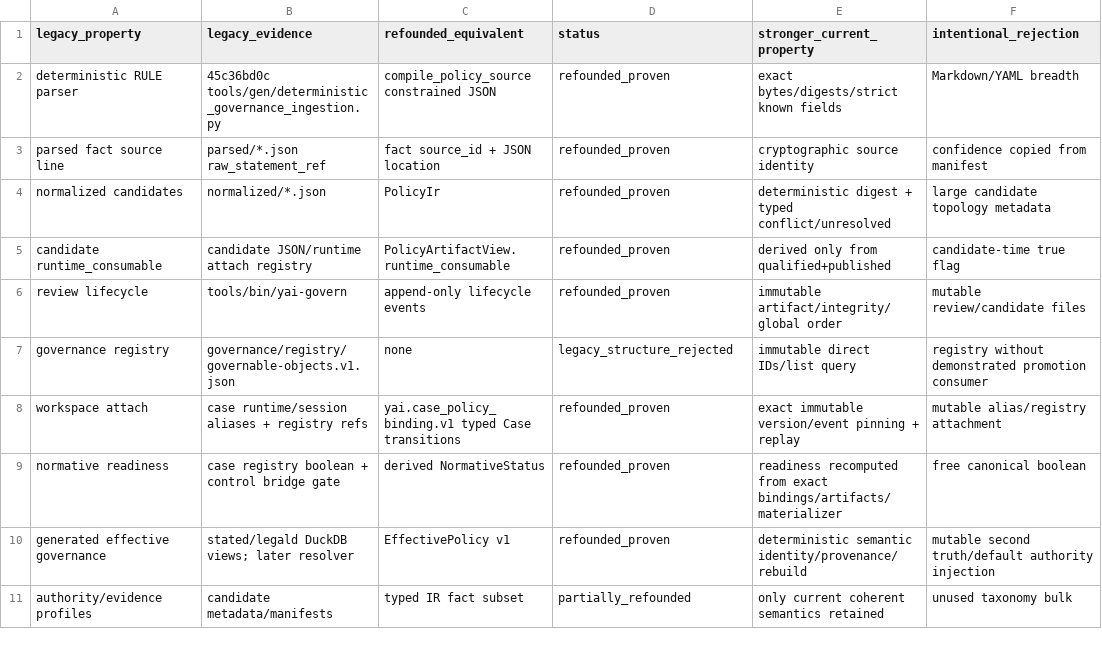
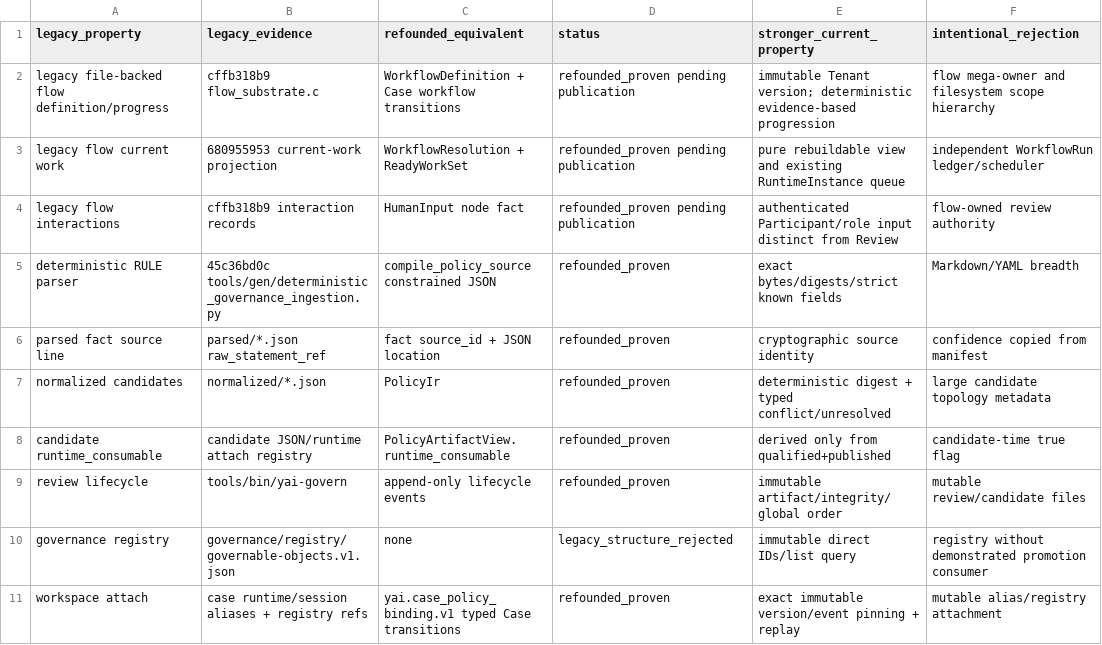
Before and after one commit to yailabs/yai, a TSV file: refoundation/foundation-recovery/LEGACY-TO-REFOUNDED-MAP.tsv, drawn as a sheet; only a part is shown; the shorter side is filled out with more unchanged rows.

```diff
--- a/refoundation/foundation-recovery/LEGACY-TO-REFOUNDED-MAP.tsv
+++ b/refoundation/foundation-recovery/LEGACY-TO-REFOUNDED-MAP.tsv
@@ -1,2 +1,5 @@
 legacy_property	legacy_evidence	refounded_equivalent	status	stronger_current_property	intentional_rejection
+legacy file-backed flow definition/progress	cffb318b9 flow_substrate.c	WorkflowDefinition + Case workflow transitions	refounded_proven pending publication	immutable Tenant version; deterministic evidence-based progression	flow mega-owner and filesystem scope hierarchy
+legacy flow current work	680955953 current-work projection	WorkflowResolution + ReadyWorkSet	refounded_proven pending publication	pure rebuildable view and existing RuntimeInstance queue	independent WorkflowRun ledger/scheduler
+legacy flow interactions	cffb318b9 interaction records	HumanInput node fact	refounded_proven pending publication	authenticated Participant/role input distinct from Review	flow-owned review authority
 deterministic RULE parser	45c36bd0c tools/gen/deterministic_governance_ingestion.py	compile_policy_source constrained JSON	refounded_proven	exact bytes/digests/strict known fields	Markdown/YAML breadth
```
Also changed, not shown: refoundation/foundation-recovery/FOUNDATION-RECOVERY-LEDGER.tsv, refoundation/foundation-recovery/RECOVERED-VS-MISSING.tsv, 49 other files.
